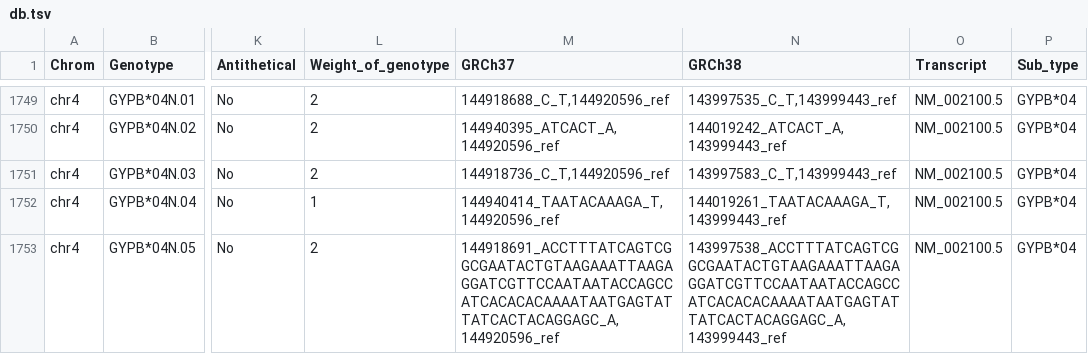
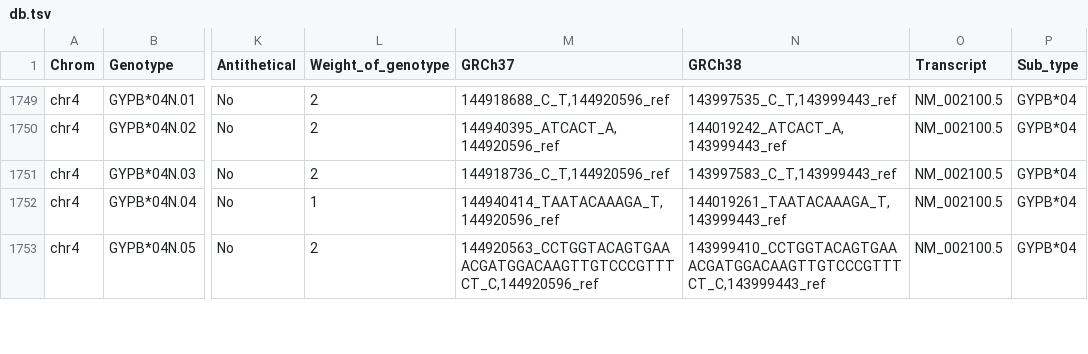
Before and after one commit to limcintyre/RBCeq2, a TSV file: src/rbceq2/resources/db.tsv, drawn as a sheet; only a part is shown, gaps mark what is left out; the diff covers the shown part only; the diff names each change by its address in the sheet, - before the commit and + after, or states it on an @@ line.

Commit message:
fixing big vars

```diff
--- a/src/rbceq2/resources/db.tsv
+++ b/src/rbceq2/resources/db.tsv
-M1753 (GRCh37): 144918691_ACCTTTATCAGTCGGCGAATACTGTAAGAAATTAAGAGGATCGTTCCAATAATACCAGCCATCACACACAAAATAATGAGTATTATCACTACAGGAGC_A,144920596_ref
+M1753 (GRCh37): 144920563_CCTGGTACAGTGAAACGATGGACAAGTTGTCCCGTTTCT_C,144920596_ref
-N1753 (GRCh38): 143997538_ACCTTTATCAGTCGGCGAATACTGTAAGAAATTAAGAGGATCGTTCCAATAATACCAGCCATCACACACAAAATAATGAGTATTATCACTACAGGAGC_A,143999443_ref
+N1753 (GRCh38): 143999410_CCTGGTACAGTGAAACGATGGACAAGTTGTCCCGTTTCT_C,143999443_ref
```
Also changed, not shown: 13 edited cells elsewhere in this file.
